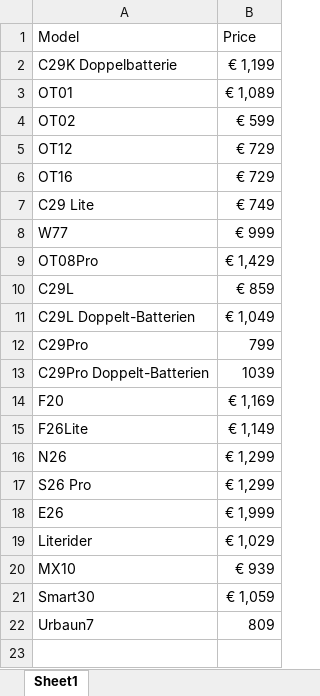
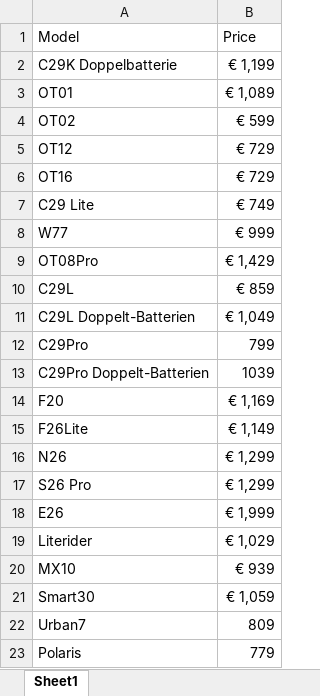
Before and after one commit to Jafarpisheh/exc-site, an Excel workbook: products/Pricelist.xlsx, sheet Sheet1, drawn as a sheet; values as stored, in another font and other column widths than the file's, no borders; the diff names each change by its address in the sheet, - before the commit and + after, or states it on an @@ line.

Commit message:
Polaris

```diff
--- a/products/Pricelist.xlsx (sheet Sheet1)
+++ b/products/Pricelist.xlsx (sheet Sheet1)
-A22 (Model): Urbaun7
+A22 (Model): Urban7
+row 23: Polaris | 779
```
Also changed, not shown: 27 other files.
